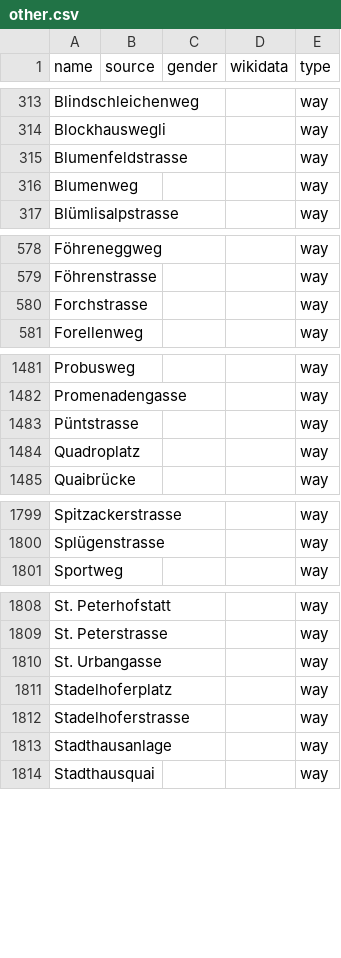
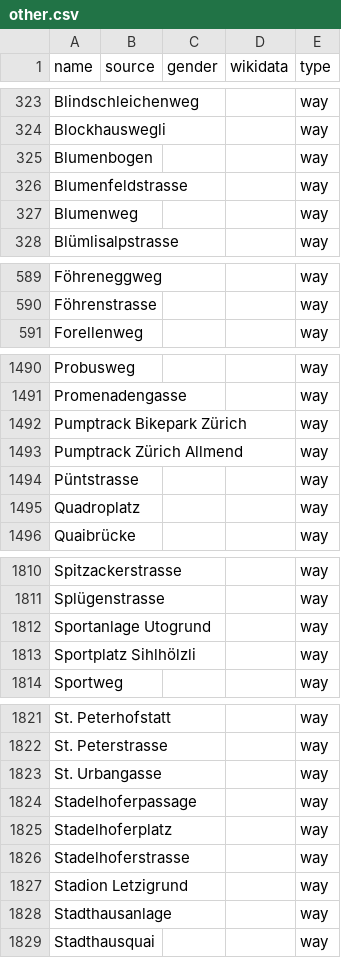
Before and after one commit to EqualStreetNames/equalstreetnames-zurich, a CSV file: data/other.csv, drawn as a sheet; only a part is shown, gaps mark what is left out; removed rows and columns are numbered as before the commit, all else as after; the diff covers the shown part only; the diff names each change by its address in the sheet, - before the commit and + after, or states it on an @@ line.

```diff
--- a/data/other.csv
+++ b/data/other.csv
+row 325: Blumenbogen |  |  |  | way
-row 580: Forchstrasse |  |  |  | way
+row 1492: Pumptrack Bikepark Zürich |  |  |  | way
+row 1493: Pumptrack Zürich Allmend |  |  |  | way
+row 1812: Sportanlage Utogrund |  |  |  | way
+row 1813: Sportplatz Sihlhölzli |  |  |  | way
+row 1824: Stadelhoferpassage |  |  |  | way
+row 1827: Stadion Letzigrund |  |  |  | way
```
Also changed, not shown: 14 added rows and 6 removed rows elsewhere in this file, data/gender.csv, 4 other files.
